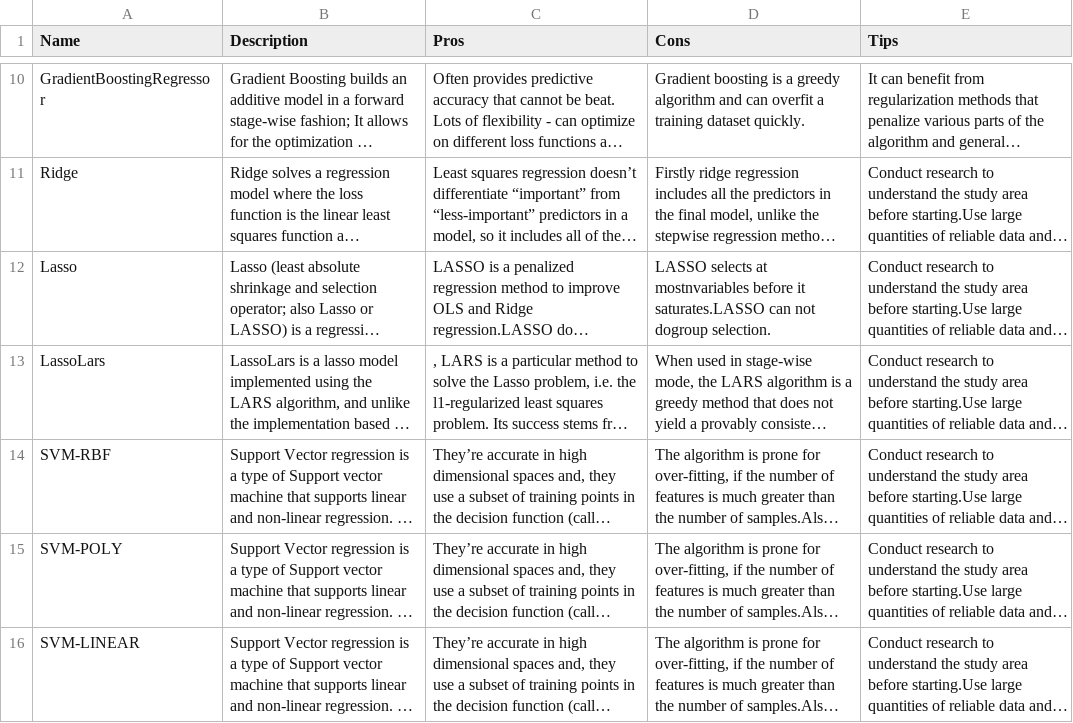
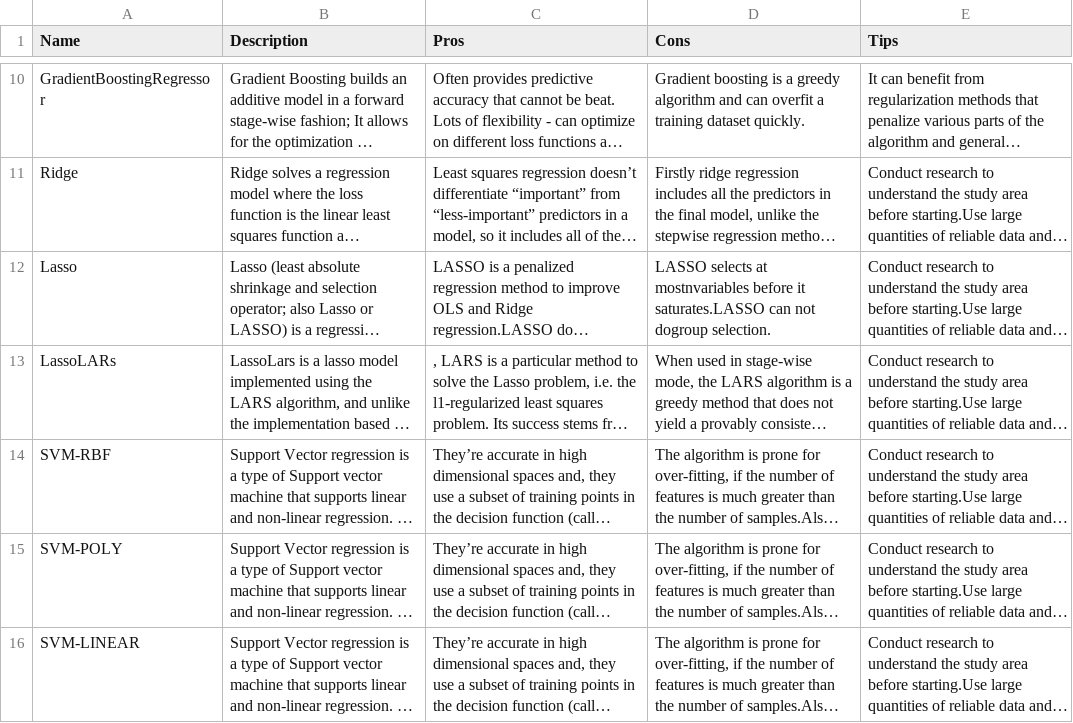
Before and after one commit to varshabina/algoDataMining, a CSV file: DataMiningAlgoAnalysis.csv, drawn as a sheet; only a part is shown, gaps mark what is left out; long unchanged cells end in …; the diff names each change by its address in the sheet, - before the commit and + after, or states it on an @@ line.

Commit message:
Lasso Error

```diff
--- a/DataMiningAlgoAnalysis.csv
+++ b/DataMiningAlgoAnalysis.csv
-A13 (Name): LassoLars
+A13 (Name): LassoLARs
```
